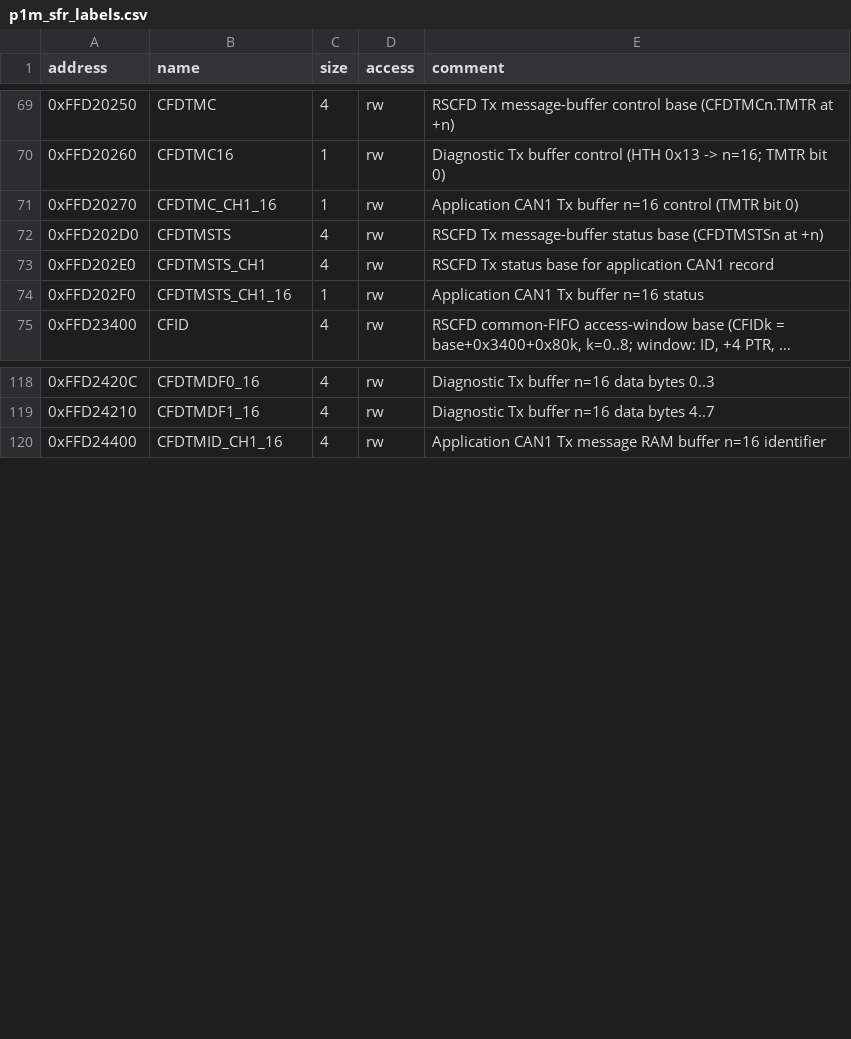
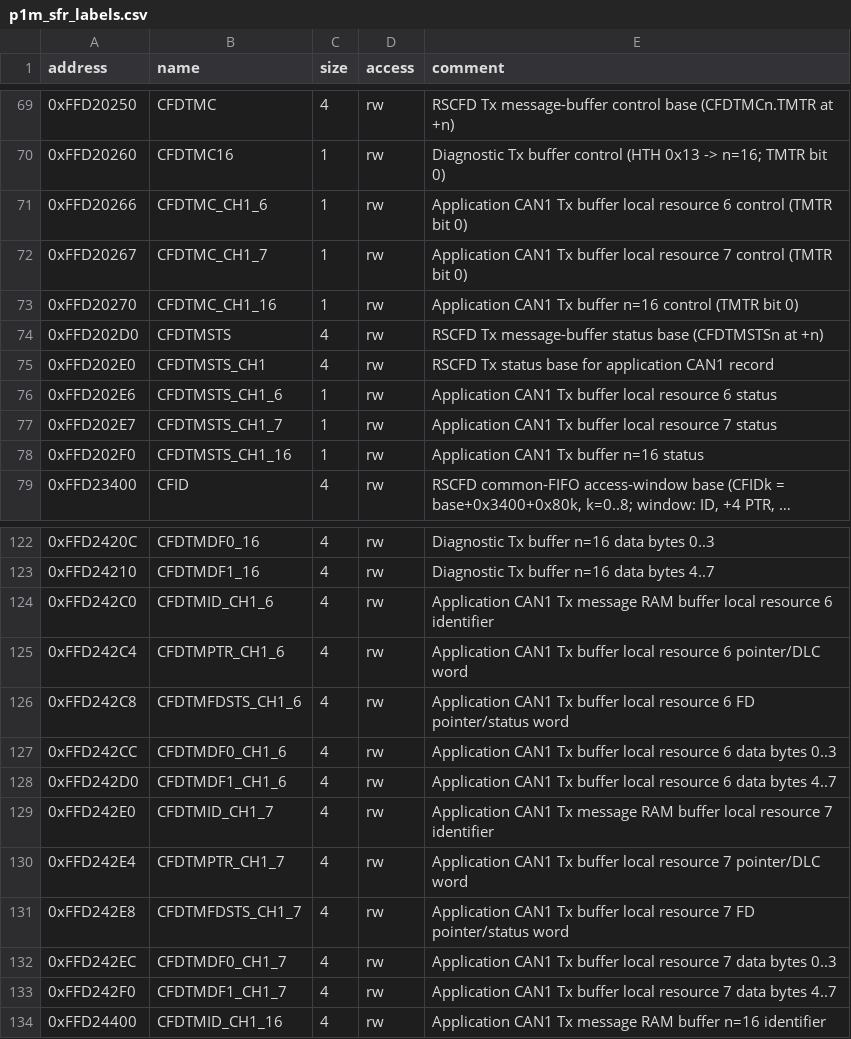
Before and after one commit to kaikozlov/ghidra_rh850, a CSV file: data/p1m_sfr_labels.csv, drawn as a sheet; only a part is shown, gaps mark what is left out; long unchanged cells end in ….

Commit message:
Verify exact TSS3 response resources

```diff
--- a/data/p1m_sfr_labels.csv
+++ b/data/p1m_sfr_labels.csv
@@ -70,2 +70,4 @@ address,name,size,access,comment
 0xFFD20260,CFDTMC16,1,rw,Diagnostic Tx buffer control (HTH 0x13 -> n=16; TMTR bit 0)
+0xFFD20266,CFDTMC_CH1_6,1,rw,Application CAN1 Tx buffer local resource 6 control (TMTR bit 0)
+0xFFD20267,CFDTMC_CH1_7,1,rw,Application CAN1 Tx buffer local resource 7 control (TMTR bit 0)
 0xFFD20270,CFDTMC_CH1_16,1,rw,Application CAN1 Tx buffer n=16 control (TMTR bit 0)
@@ -73,2 +75,4 @@ address,name,size,access,comment
 0xFFD202E0,CFDTMSTS_CH1,4,rw,RSCFD Tx status base for application CAN1 record
+0xFFD202E6,CFDTMSTS_CH1_6,1,rw,Application CAN1 Tx buffer local resource 6 status
+0xFFD202E7,CFDTMSTS_CH1_7,1,rw,Application CAN1 Tx buffer local resource 7 status
 0xFFD202F0,CFDTMSTS_CH1_16,1,rw,Application CAN1 Tx buffer n=16 status
@@ -119,2 +123,12 @@ address,name,size,access,comment
 0xFFD24210,CFDTMDF1_16,4,rw,Diagnostic Tx buffer n=16 data bytes 4..7
+0xFFD242C0,CFDTMID_CH1_6,4,rw,Application CAN1 Tx message RAM buffer local resource 6 identifier
+0xFFD242C4,CFDTMPTR_CH1_6,4,rw,Application CAN1 Tx buffer local resource 6 pointer/DLC word
+0xFFD242C8,CFDTMFDSTS_CH1_6,4,rw,Application CAN1 Tx buffer local resource 6 FD pointer/status word
+0xFFD242CC,CFDTMDF0_CH1_6,4,rw,Application CAN1 Tx buffer local resource 6 data bytes 0..3
+0xFFD242D0,CFDTMDF1_CH1_6,4,rw,Application CAN1 Tx buffer local resource 6 data bytes 4..7
+0xFFD242E0,CFDTMID_CH1_7,4,rw,Application CAN1 Tx message RAM buffer local resource 7 identifier
+0xFFD242E4,CFDTMPTR_CH1_7,4,rw,Application CAN1 Tx buffer local resource 7 pointer/DLC word
+0xFFD242E8,CFDTMFDSTS_CH1_7,4,rw,Application CAN1 Tx buffer local resource 7 FD pointer/status word
+0xFFD242EC,CFDTMDF0_CH1_7,4,rw,Application CAN1 Tx buffer local resource 7 data bytes 0..3
+0xFFD242F0,CFDTMDF1_CH1_7,4,rw,Application CAN1 Tx buffer local resource 7 data bytes 4..7
 0xFFD24400,CFDTMID_CH1_16,4,rw,Application CAN1 Tx message RAM buffer n=16 identifier
```
Also changed, not shown: 5 other files.
